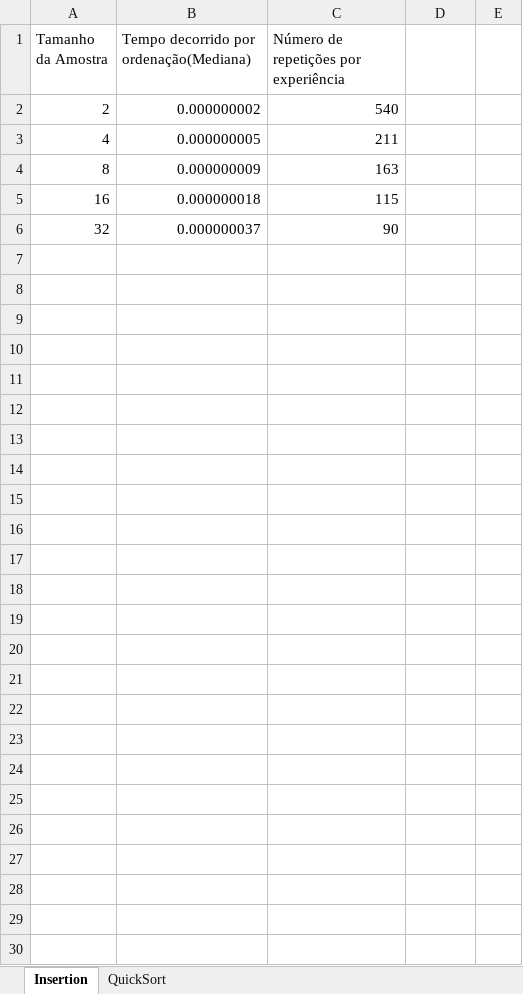
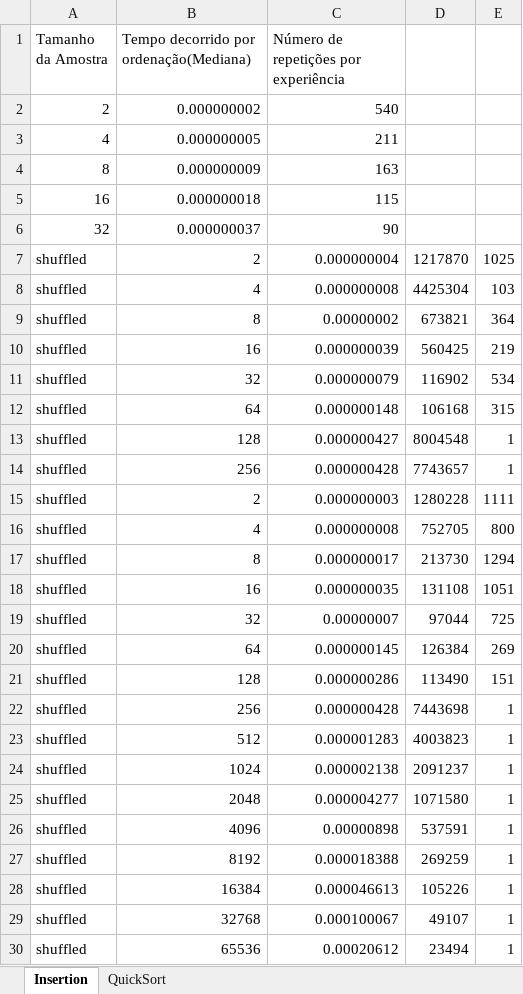
Before and after one commit to HMBernardino/ProjetoAED, an Excel workbook: ResultadosOrdenação.xlsx, sheet Insertion, drawn as a sheet; values as stored, in another font and other column widths than the file's, no borders; the diff names each change by its address in the sheet, - before the commit and + after, or states it on an @@ line.

```diff
--- a/ResultadosOrdenação.xlsx (sheet Insertion)
+++ b/ResultadosOrdenação.xlsx (sheet Insertion)
+row 7: shuffled | 2 | 0.000000004 | 1217870 | 1025
+row 8: shuffled | 4 | 0.000000008 | 4425304 | 103
+row 9: shuffled | 8 | 0.00000002 | 673821 | 364
+row 10: shuffled | 16 | 0.000000039 | 560425 | 219
+row 11: shuffled | 32 | 0.000000079 | 116902 | 534
+row 12: shuffled | 64 | 0.000000148 | 106168 | 315
+row 13: shuffled | 128 | 0.000000427 | 8004548 | 1
+row 14: shuffled | 256 | 0.000000428 | 7743657 | 1
+row 15: shuffled | 2 | 0.000000003 | 1280228 | 1111
+row 16: shuffled | 4 | 0.000000008 | 752705 | 800
+row 17: shuffled | 8 | 0.000000017 | 213730 | 1294
+row 18: shuffled | 16 | 0.000000035 | 131108 | 1051
+row 19: shuffled | 32 | 0.00000007 | 97044 | 725
+row 20: shuffled | 64 | 0.000000145 | 126384 | 269
+row 21: shuffled | 128 | 0.000000286 | 113490 | 151
+row 22: shuffled | 256 | 0.000000428 | 7443698 | 1
+row 23: shuffled | 512 | 0.000001283 | 4003823 | 1
+row 24: shuffled | 1024 | 0.000002138 | 2091237 | 1
+row 25: shuffled | 2048 | 0.000004277 | 1071580 | 1
+row 26: shuffled | 4096 | 0.00000898 | 537591 | 1
+row 27: shuffled | 8192 | 0.000018388 | 269259 | 1
+row 28: shuffled | 16384 | 0.000046613 | 105226 | 1
+row 29: shuffled | 32768 | 0.000100067 | 49107 | 1
+row 30: shuffled | 65536 | 0.00020612 | 23494 | 1
```
Also changed, not shown: 2 other files.
